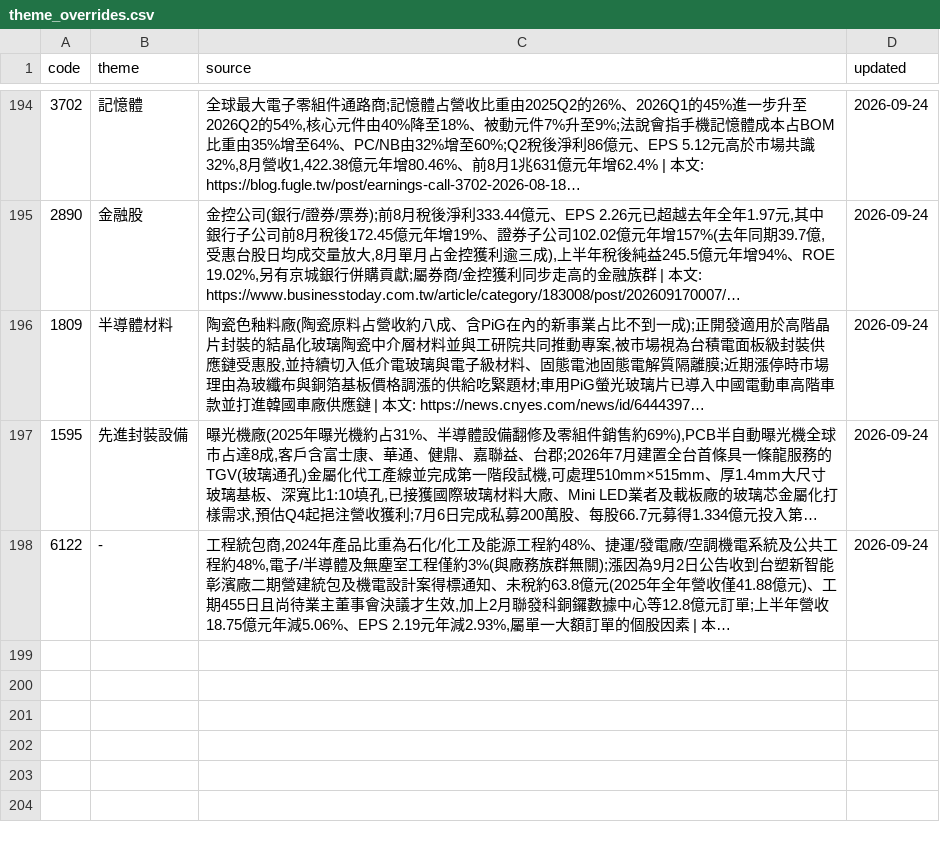
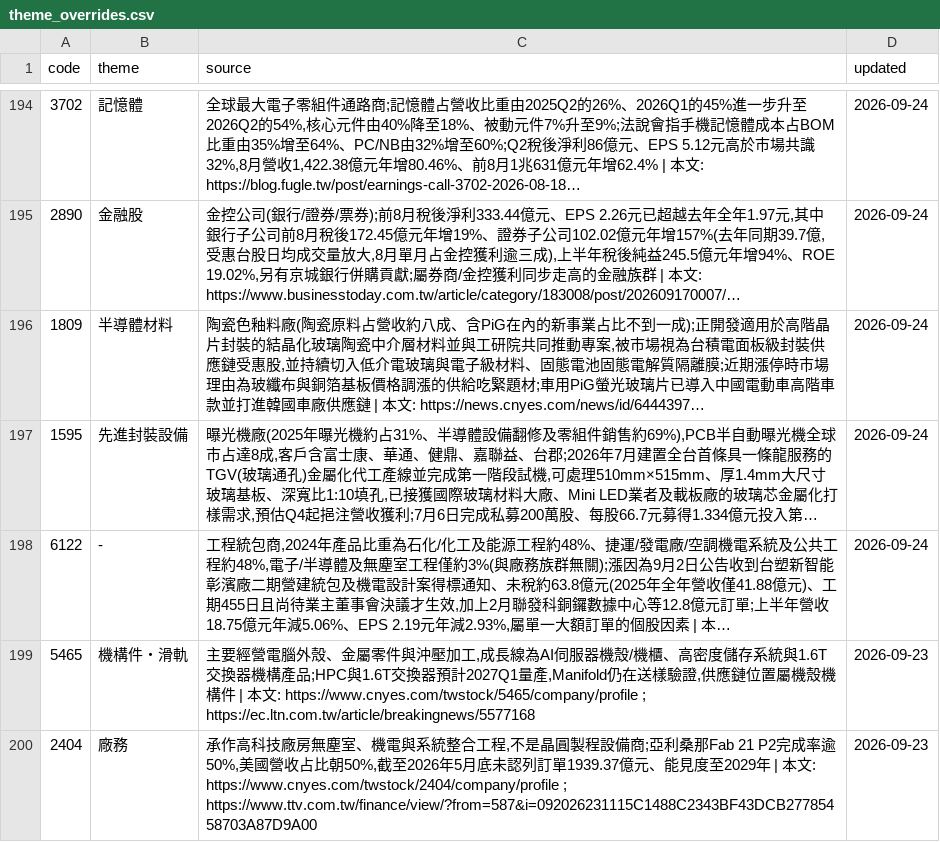
Before and after one commit to wesley314789/tw-momentum, a CSV file: data/theme_overrides.csv, drawn as a sheet; only a part is shown, gaps mark what is left out; long unchanged cells end in …; the diff covers the shown part only; the diff names each change by its address in the sheet, - before the commit and + after, or states it on an @@ line.

Commit message:
themes: 重新檢查 11 檔個股題材

```diff
--- a/data/theme_overrides.csv
+++ b/data/theme_overrides.csv
+row 199: 5465 | 機構件・滑軌 | 主要經營電腦外殼、金屬零件與沖壓加工,成長線為AI伺服器機殼/機櫃、高密度儲存系統與1.6T交換器機構產品;HPC與1.6T交換器預計2027Q1量產,Manifold仍在送樣驗證,供應鏈位置屬機殼機構件 | 本文: https://www.cnyes.com/twstock/5465/company/profile ; https://ec.ltn.com.tw/article/breakingnews/5577168 | 2026-09-23
+row 200: 2404 | 廠務 | 承作高科技廠房無塵室、機電與系統整合工程,不是晶圓製程設備商;亞利桑那Fab 21 P2完成率逾50%,美國營收占比朝50%,截至2026年5月底未認列訂單1939.37億元、能見度至2029年 | 本文: https://www.cnyes.com/twstock/2404/company/profile ; https://www.ttv.com.tw/finance/view/?from=587&i=092026231115C1488C2343BF43DCB27785458703A87D9A00 | 2026-09-23
```
Also changed, not shown: 2 added rows and 21 edited cells elsewhere in this file, 2 other files.
